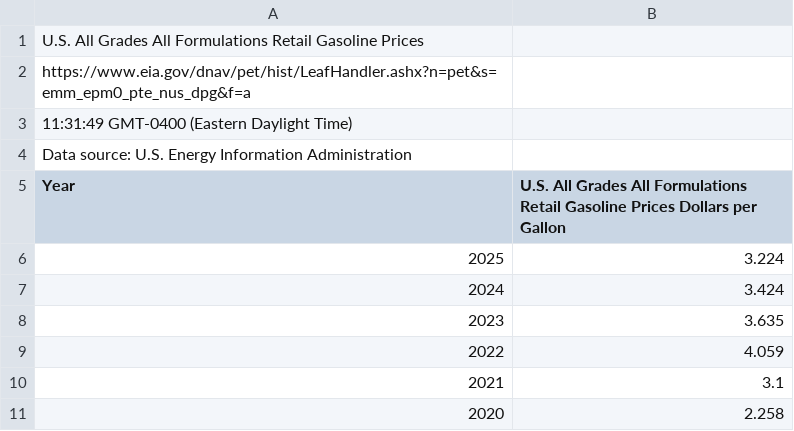
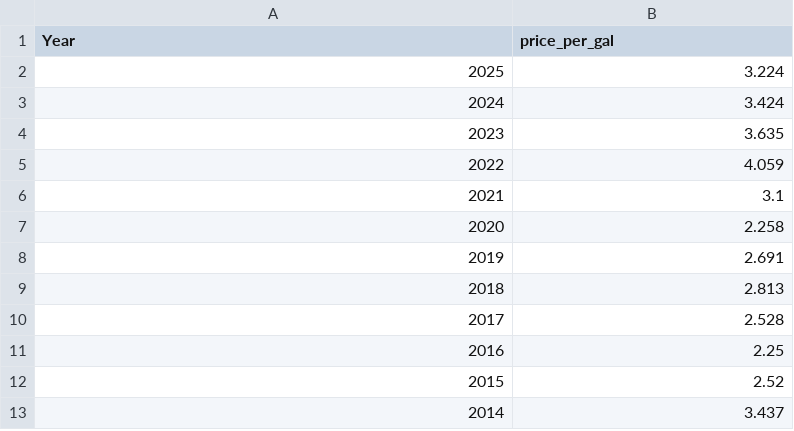
Before and after one commit to KateMMiller/IMD_R_Training_2026, a CSV file: data/US_gas_prices.csv, drawn as a sheet; only a part is shown; the shorter side is filled out with more unchanged rows.

Commit message:
data viz dat

```diff
--- a/data/US_gas_prices.csv
+++ b/data/US_gas_prices.csv
@@ -1,6 +1,2 @@
-U.S. All Grades All Formulations Retail Gasoline Prices
-https://www.eia.gov/dnav/pet/hist/LeafHandler.ashx?n=pet&s=emm_epm0_pte_nus_dpg&f=a
-11:31:49 GMT-0400 (Eastern Daylight Time)
-Data source: U.S. Energy Information Administration
-Year,U.S. All Grades All Formulations Retail Gasoline Prices Dollars per Gallon
+Year,price_per_gal
 2025,3.224
```
